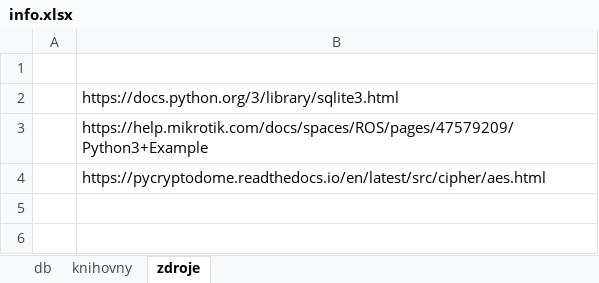
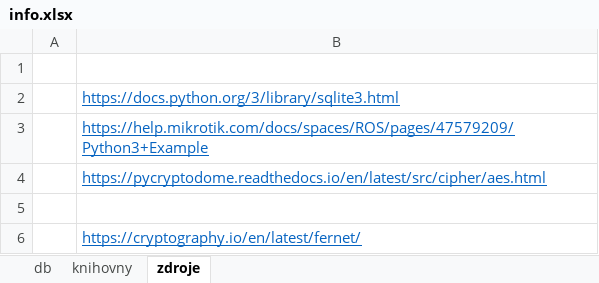
Before and after one commit to jir14/micoto, an Excel workbook: info.xlsx, sheet zdroje, drawn as a sheet; values as stored, in another font and other column widths than the file's, no borders; the diff names each change by its address in the sheet, - before the commit and + after, or states it on an @@ line.

Commit message:
DB with crypto options

```diff
--- a/info.xlsx (sheet zdroje)
+++ b/info.xlsx (sheet zdroje)
@@ B2:B4 underline: off → on, text colour: black → #0563C1 @@
+row 5: (empty)
+row 6:  | https://cryptography.io/en/latest/fernet/
```
Also changed, not shown: sheet db, sheet knihovny, 5 other files.
